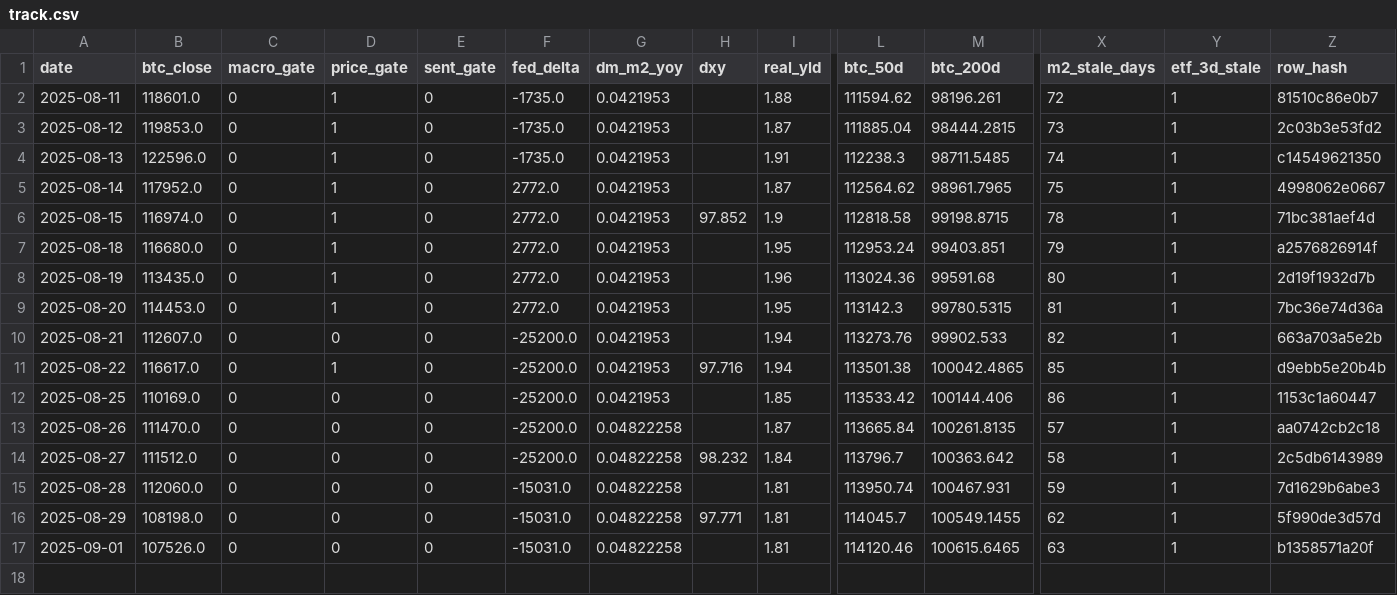
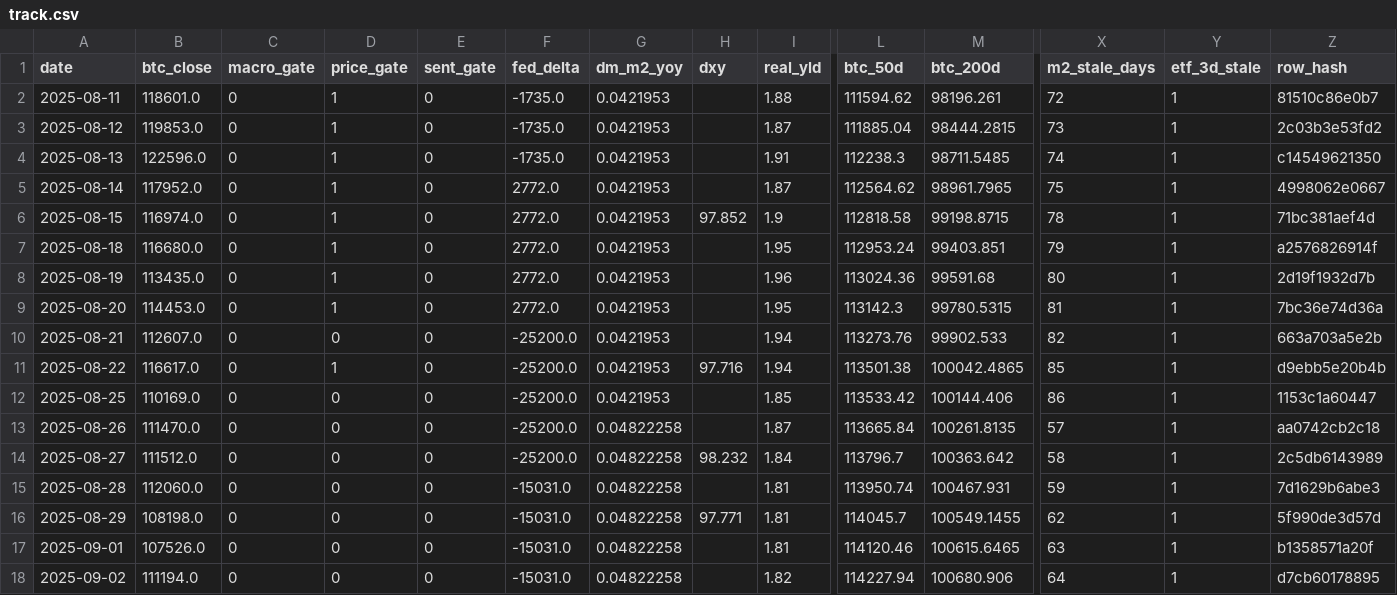
Before and after one commit to matthewprotti/btc_macro_agent_v2.py, a CSV file: track.csv, drawn as a sheet; only a part is shown, gaps mark what is left out; rows hold the shown columns only; the diff names each change by its address in the sheet, - before the commit and + after, or states it on an @@ line.

```diff
--- a/track.csv
+++ b/track.csv
+row 18: 2025-09-02 | 111194.0 | 0 | 0 | 0 | -15031.0 | 0.04822258 |  | 1.82 | 114227.94 | 100680.906 | 64 | 1 | d7cb60178895
```
Also changed, not shown: data/BTCUSD.csv, data/DXY.csv, 2 other files.
